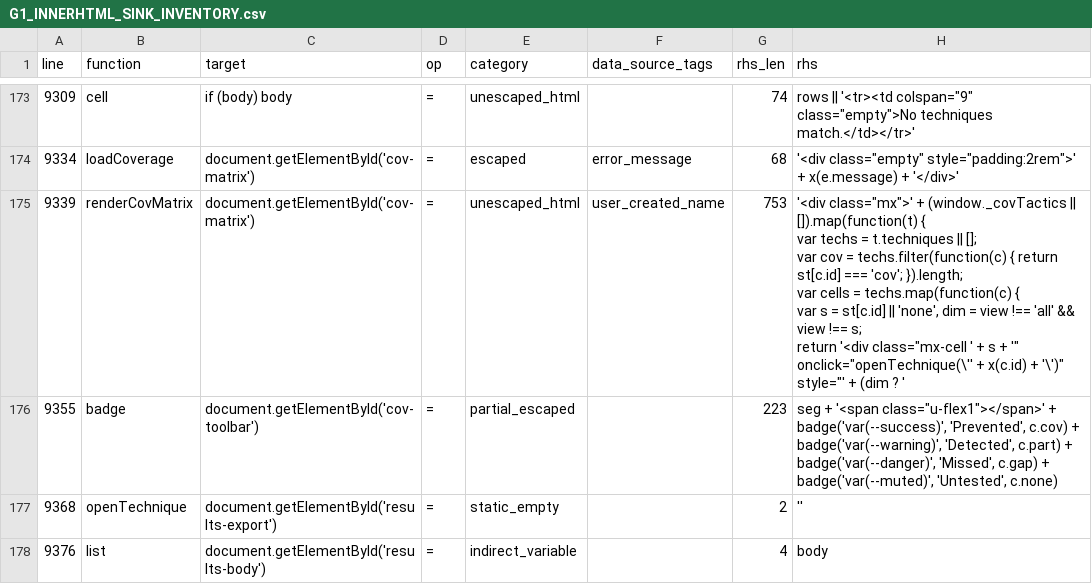
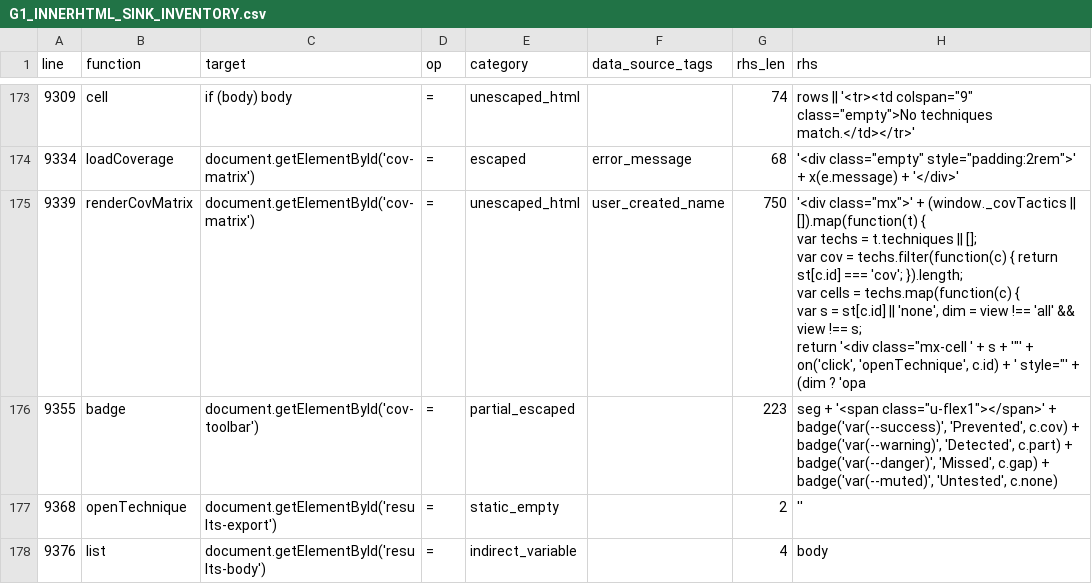
Before and after one commit to mhsse213es/BAS, a CSV file: Assessment/G1_INNERHTML_SINK_INVENTORY.csv, drawn as a sheet; only a part is shown, gaps mark what is left out.

```diff
--- a/Assessment/G1_INNERHTML_SINK_INVENTORY.csv
+++ b/Assessment/G1_INNERHTML_SINK_INVENTORY.csv
@@ -445,8 +445,8 @@ line,function,target,op,category,data_source_tags,rhs_len,rhs
 9334,loadCoverage,document.getElementById('cov-matrix'),=,escaped,error_message,68,"'<div class=""empty"" style=""padding:2rem"">' + x(e.message) + '</div>'"
-9339,renderCovMatrix,document.getElementById('cov-matrix'),=,unescaped_html,user_created_name,753,"'<div class=""mx"">' + (window._covTactics || []).map(function(t) {
-    var techs = t.techniques || [];
-    var cov = techs.filter(function(c) { return st[c.id] === 'cov'; }).length;
-    var cells = techs.map(function(c) {
-      var s = st[c.id] || 'none', dim = view !== 'all' && view !== s;
-      return '<div class=""mx-cell ' + s + '"" onclick=""openTechnique(\'' + x(c.id) + '\')"" style=""' + (dim ? '"
+9339,renderCovMatrix,document.getElementById('cov-matrix'),=,unescaped_html,user_created_name,750,"'<div class=""mx"">' + (window._covTactics || []).map(function(t) {
+    var techs = t.techniques || [];
+    var cov = techs.filter(function(c) { return st[c.id] === 'cov'; }).length;
+    var cells = techs.map(function(c) {
+      var s = st[c.id] || 'none', dim = view !== 'all' && view !== s;
+      return '<div class=""mx-cell ' + s + '""' + on('click', 'openTechnique', c.id) + ' style=""' + (dim ? 'opa"
 9355,badge,document.getElementById('cov-toolbar'),=,partial_escaped,,223,"seg + '<span class=""u-flex1""></span>' +
```
Also changed, not shown: Assessment/G1_FINAL_CLASSIFICATION.csv, 4 other files.
